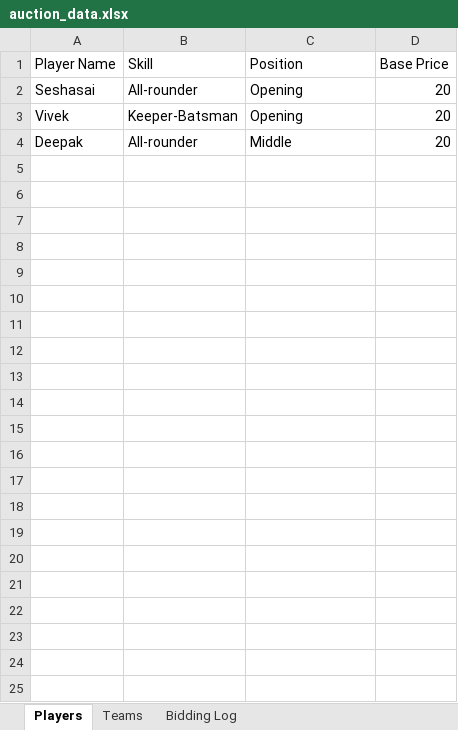
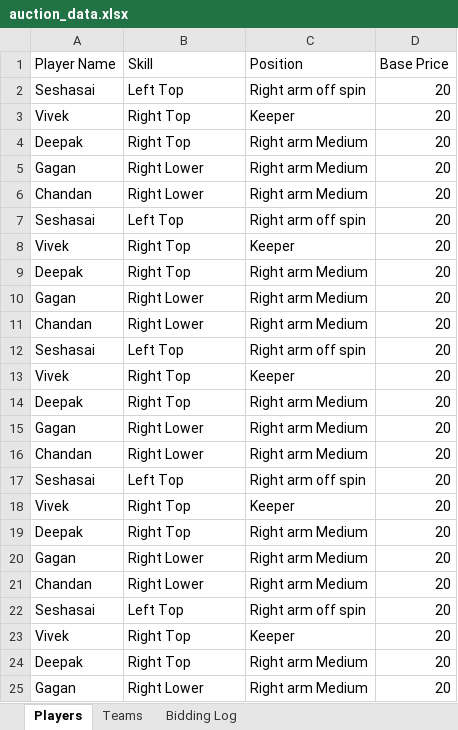
Before and after one commit to imseshu/auction_app, an Excel workbook: auction_data.xlsx, sheet Players, drawn as a sheet; values as stored, in another font and other column widths than the file's, no borders; the diff names each change by its address in the sheet, - before the commit and + after, or states it on an @@ line.

```diff
--- a/auction_data.xlsx (sheet Players)
+++ b/auction_data.xlsx (sheet Players)
-B2 (Skill): All-rounder
+B2 (Skill): Left Top
-C2 (Position): Opening
+C2 (Position): Right arm off spin
-B3 (Skill): Keeper-Batsman
+B3 (Skill): Right Top
-C3 (Position): Opening
+C3 (Position): Keeper
-B4 (Skill): All-rounder
+B4 (Skill): Right Top
-C4 (Position): Middle
+C4 (Position): Right arm Medium
+row 5: Gagan | Right Lower | Right arm Medium | 20
+row 6: Chandan | Right Lower | Right arm Medium | 20
+row 7: Seshasai | Left Top | Right arm off spin | 20
+row 8: Vivek | Right Top | Keeper | 20
+row 9: Deepak | Right Top | Right arm Medium | 20
+row 10: Gagan | Right Lower | Right arm Medium | 20
+row 11: Chandan | Right Lower | Right arm Medium | 20
+row 12: Seshasai | Left Top | Right arm off spin | 20
+row 13: Vivek | Right Top | Keeper | 20
+row 14: Deepak | Right Top | Right arm Medium | 20
+row 15: Gagan | Right Lower | Right arm Medium | 20
+row 16: Chandan | Right Lower | Right arm Medium | 20
+row 17: Seshasai | Left Top | Right arm off spin | 20
+row 18: Vivek | Right Top | Keeper | 20
+row 19: Deepak | Right Top | Right arm Medium | 20
+row 20: Gagan | Right Lower | Right arm Medium | 20
+row 21: Chandan | Right Lower | Right arm Medium | 20
+row 22: Seshasai | Left Top | Right arm off spin | 20
+row 23: Vivek | Right Top | Keeper | 20
+row 24: Deepak | Right Top | Right arm Medium | 20
+row 25: Gagan | Right Lower | Right arm Medium | 20
```
Also changed, not shown: 2 other files.
